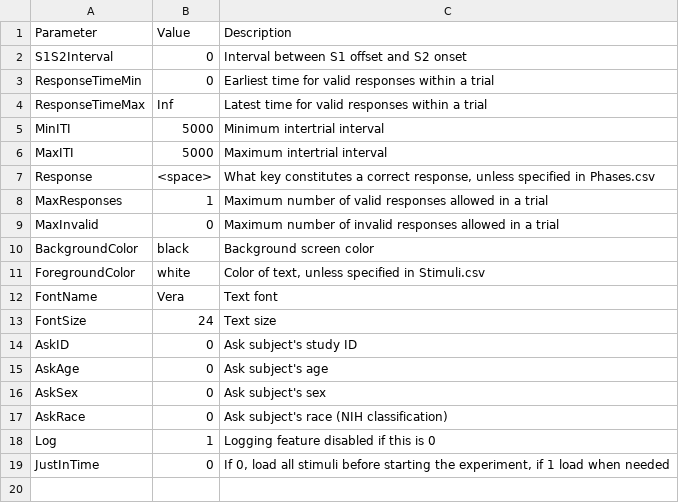
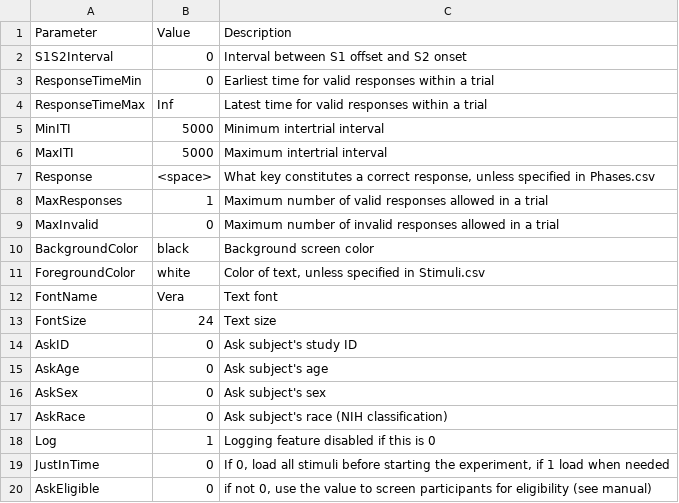
Before and after one commit to drghirlanda/alex, a CSV file: Library/Init/Design/Parameters.csv, drawn as a sheet; the diff names each change by its address in the sheet, - before the commit and + after, or states it on an @@ line.

Commit message:
Added AskEligible option to manual and alex-init

```diff
--- a/Library/Init/Design/Parameters.csv
+++ b/Library/Init/Design/Parameters.csv
+row 20: AskEligible | 0 | if not 0, use the value to screen participants for eligibility (see manual)
```
Also changed, not shown: 4 other files.
